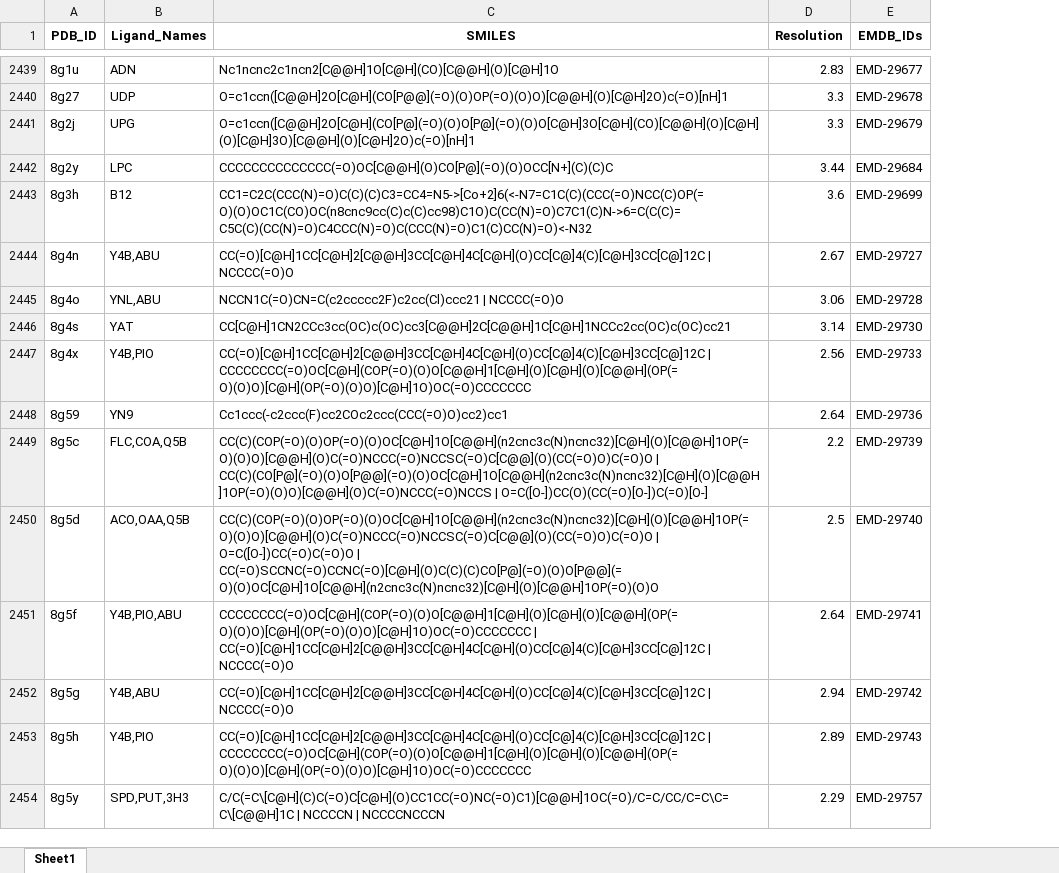
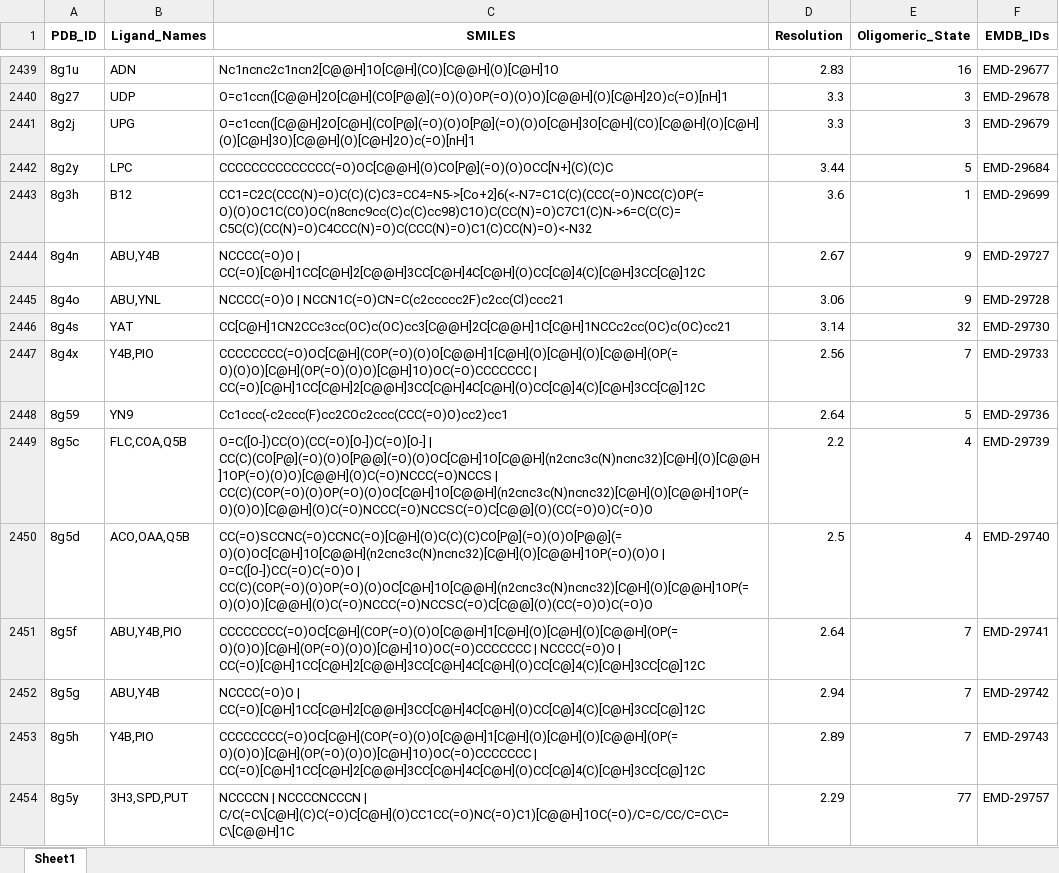
Before and after one commit to nandanhaloi123/CryoLigate, an Excel workbook: data/metadata/pdb_em_metadata_balanced.xlsx, sheet Sheet1, drawn as a sheet; only a part is shown, gaps mark what is left out; values as stored, in another font and other column widths than the file's, no borders; the diff covers the shown part only; the diff names each change by its address in the sheet, - before the commit and + after, or states it on an @@ line.

```diff
--- a/data/metadata/pdb_em_metadata_balanced.xlsx (sheet Sheet1)
+++ b/data/metadata/pdb_em_metadata_balanced.xlsx (sheet Sheet1)
+column E (Oligomeric_State), rows 2439-2454: 16 | 3 | 3 | 5 | 1 | 9 | 9 | 32 | 7 | 5 | 4 | 4 | 7 | 7 | 7 | 77
-B2444 (Ligand_Names): Y4B,ABU
+B2444 (Ligand_Names): ABU,Y4B
-C2444 (SMILES): CC(=O)[C@H]1CC[C@H]2[C@@H]3CC[C@H]4C[C@H](O)CC[C@]4(C)[C@H]3CC[C@]12C | NCCCC(=O)O
+C2444 (SMILES): NCCCC(=O)O | CC(=O)[C@H]1CC[C@H]2[C@@H]3CC[C@H]4C[C@H](O)CC[C@]4(C)[C@H]3CC[C@]12C
-B2445 (Ligand_Names): YNL,ABU
+B2445 (Ligand_Names): ABU,YNL
-C2445 (SMILES): NCCN1C(=O)CN=C(c2ccccc2F)c2cc(Cl)ccc21 | NCCCC(=O)O
+C2445 (SMILES): NCCCC(=O)O | NCCN1C(=O)CN=C(c2ccccc2F)c2cc(Cl)ccc21
-C2447 (SMILES): CC(=O)[C@H]1CC[C@H]2[C@@H]3CC[C@H]4C[C@H](O)CC[C@]4(C)[C@H]3CC[C@]12C | CCCCCCCC(=O)OC[C@H](COP(=O)(O)O[C@@H]1[C@H](O)[C@H](O)[C@@H](OP(=O)(O)O)[C@H](OP(=O)(O)O)[C@H]1O)OC(=O)CCCCCCC
+C2447 (SMILES): CCCCCCCC(=O)OC[C@H](COP(=O)(O)O[C@@H]1[C@H](O)[C@H](O)[C@@H](OP(=O)(O)O)[C@H](OP(=O)(O)O)[C@H]1O)OC(=O)CCCCCCC | CC(=O)[C@H]1CC[C@H]2[C@@H]3CC[C@H]4C[C@H](O)CC[C@]4(C)[C@H]3CC[C@]12C
-C2449 (SMILES): CC(C)(COP(=O)(O)OP(=O)(O)OC[C@H]1O[C@@H](n2cnc3c(N)ncnc32)[C@H](O)[C@@H]1OP(=O)(O)O)[C@@H](O)C(=O)NCCC(=O)NCCSC(=O)C[C@@](O)(CC(=O)O)C(=O)O | CC(C)(CO[P@](=O)(O)O[P@@](=O)(O)OC[C@H]1O[C@@H](n2cnc3c(N)ncnc32)[C@H](O)[C@@H]1OP(=O)(O)O)[C@@H](O)C(=O)NCCC(=O)NCCS | O=C([O-])CC(O)(CC(=O)[O-])C(=O)[O-]
+C2449 (SMILES): O=C([O-])CC(O)(CC(=O)[O-])C(=O)[O-] | CC(C)(CO[P@](=O)(O)O[P@@](=O)(O)OC[C@H]1O[C@@H](n2cnc3c(N)ncnc32)[C@H](O)[C@@H]1OP(=O)(O)O)[C@@H](O)C(=O)NCCC(=O)NCCS | CC(C)(COP(=O)(O)OP(=O)(O)OC[C@H]1O[C@@H](n2cnc3c(N)ncnc32)[C@H](O)[C@@H]1OP(=O)(O)O)[C@@H](O)C(=O)NCCC(=O)NCCSC(=O)C[C@@](O)(CC(=O)O)C(=O)O
-C2450 (SMILES): CC(C)(COP(=O)(O)OP(=O)(O)OC[C@H]1O[C@@H](n2cnc3c(N)ncnc32)[C@H](O)[C@@H]1OP(=O)(O)O)[C@@H](O)C(=O)NCCC(=O)NCCSC(=O)C[C@@](O)(CC(=O)O)C(=O)O | O=C([O-])CC(=O)C(=O)O | CC(=O)SCCNC(=O)CCNC(=O)[C@H](O)C(C)(C)CO[P@](=O)(O)O[P@@](=O)(O)OC[C@H]1O[C@@H](n2cnc3c(N)ncnc32)[C@H](O)[C@@H]1OP(=O)(O)O
+C2450 (SMILES): CC(=O)SCCNC(=O)CCNC(=O)[C@H](O)C(C)(C)CO[P@](=O)(O)O[P@@](=O)(O)OC[C@H]1O[C@@H](n2cnc3c(N)ncnc32)[C@H](O)[C@@H]1OP(=O)(O)O | O=C([O-])CC(=O)C(=O)O | CC(C)(COP(=O)(O)OP(=O)(O)OC[C@H]1O[C@@H](n2cnc3c(N)ncnc32)[C@H](O)[C@@H]1OP(=O)(O)O)[C@@H](O)C(=O)NCCC(=O)NCCSC(=O)C[C@@](O)(CC(=O)O)C(=O)O
-B2451 (Ligand_Names): Y4B,PIO,ABU
+B2451 (Ligand_Names): ABU,Y4B,PIO
-C2451 (SMILES): CCCCCCCC(=O)OC[C@H](COP(=O)(O)O[C@@H]1[C@H](O)[C@H](O)[C@@H](OP(=O)(O)O)[C@H](OP(=O)(O)O)[C@H]1O)OC(=O)CCCCCCC | CC(=O)[C@H]1CC[C@H]2[C@@H]3CC[C@H]4C[C@H](O)CC[C@]4(C)[C@H]3CC[C@]12C | NCCCC(=O)O
+C2451 (SMILES): CCCCCCCC(=O)OC[C@H](COP(=O)(O)O[C@@H]1[C@H](O)[C@H](O)[C@@H](OP(=O)(O)O)[C@H](OP(=O)(O)O)[C@H]1O)OC(=O)CCCCCCC | NCCCC(=O)O | CC(=O)[C@H]1CC[C@H]2[C@@H]3CC[C@H]4C[C@H](O)CC[C@]4(C)[C@H]3CC[C@]12C
-B2452 (Ligand_Names): Y4B,ABU
+B2452 (Ligand_Names): ABU,Y4B
-C2452 (SMILES): CC(=O)[C@H]1CC[C@H]2[C@@H]3CC[C@H]4C[C@H](O)CC[C@]4(C)[C@H]3CC[C@]12C | NCCCC(=O)O
+C2452 (SMILES): NCCCC(=O)O | CC(=O)[C@H]1CC[C@H]2[C@@H]3CC[C@H]4C[C@H](O)CC[C@]4(C)[C@H]3CC[C@]12C
-C2453 (SMILES): CC(=O)[C@H]1CC[C@H]2[C@@H]3CC[C@H]4C[C@H](O)CC[C@]4(C)[C@H]3CC[C@]12C | CCCCCCCC(=O)OC[C@H](COP(=O)(O)O[C@@H]1[C@H](O)[C@H](O)[C@@H](OP(=O)(O)O)[C@H](OP(=O)(O)O)[C@H]1O)OC(=O)CCCCCCC
+C2453 (SMILES): CCCCCCCC(=O)OC[C@H](COP(=O)(O)O[C@@H]1[C@H](O)[C@H](O)[C@@H](OP(=O)(O)O)[C@H](OP(=O)(O)O)[C@H]1O)OC(=O)CCCCCCC | CC(=O)[C@H]1CC[C@H]2[C@@H]3CC[C@H]4C[C@H](O)CC[C@]4(C)[C@H]3CC[C@]12C
-B2454 (Ligand_Names): SPD,PUT,3H3
+B2454 (Ligand_Names): 3H3,SPD,PUT
-C2454 (SMILES): C/C(=C\[C@H](C)C(=O)C[C@H](O)CC1CC(=O)NC(=O)C1)[C@@H]1OC(=O)/C=C/CC/C=C\C=C\[C@@H]1C | NCCCCN | NCCCCNCCCN
+C2454 (SMILES): NCCCCN | NCCCCNCCCN | C/C(=C\[C@H](C)C(=O)C[C@H](O)CC1CC(=O)NC(=O)C1)[C@@H]1OC(=O)/C=C/CC/C=C\C=C\[C@@H]1C
```
Also changed, not shown: 1048 edited cells elsewhere in this sheet, 4 other files.
